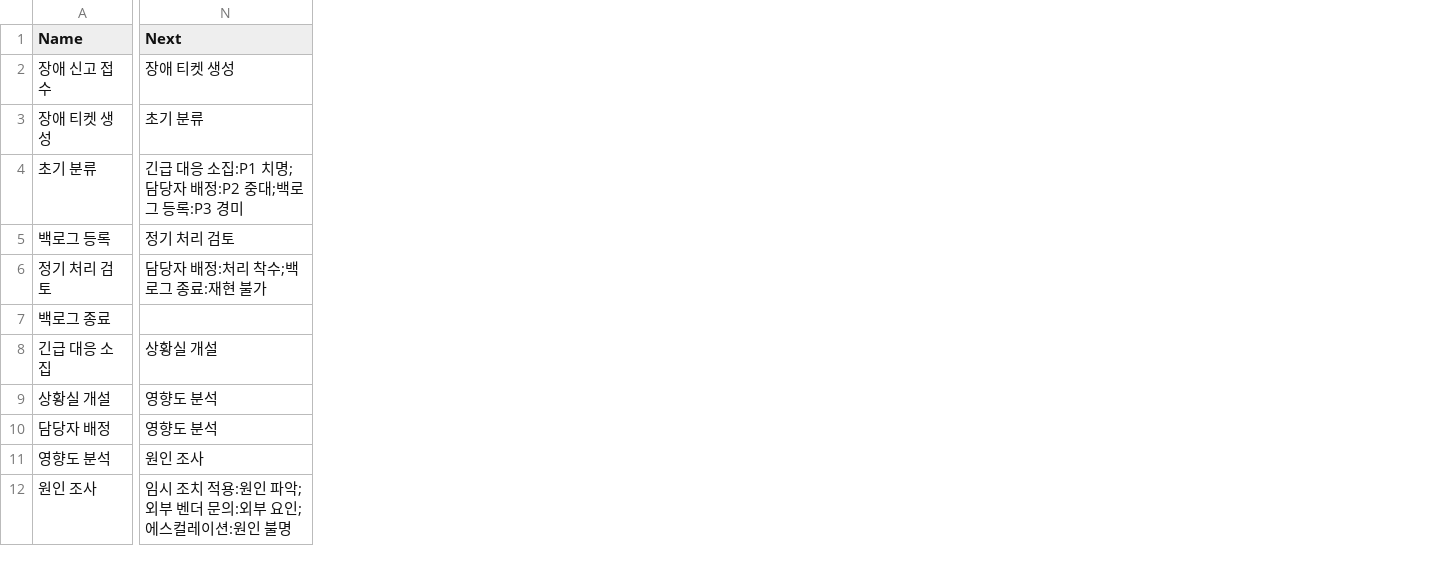
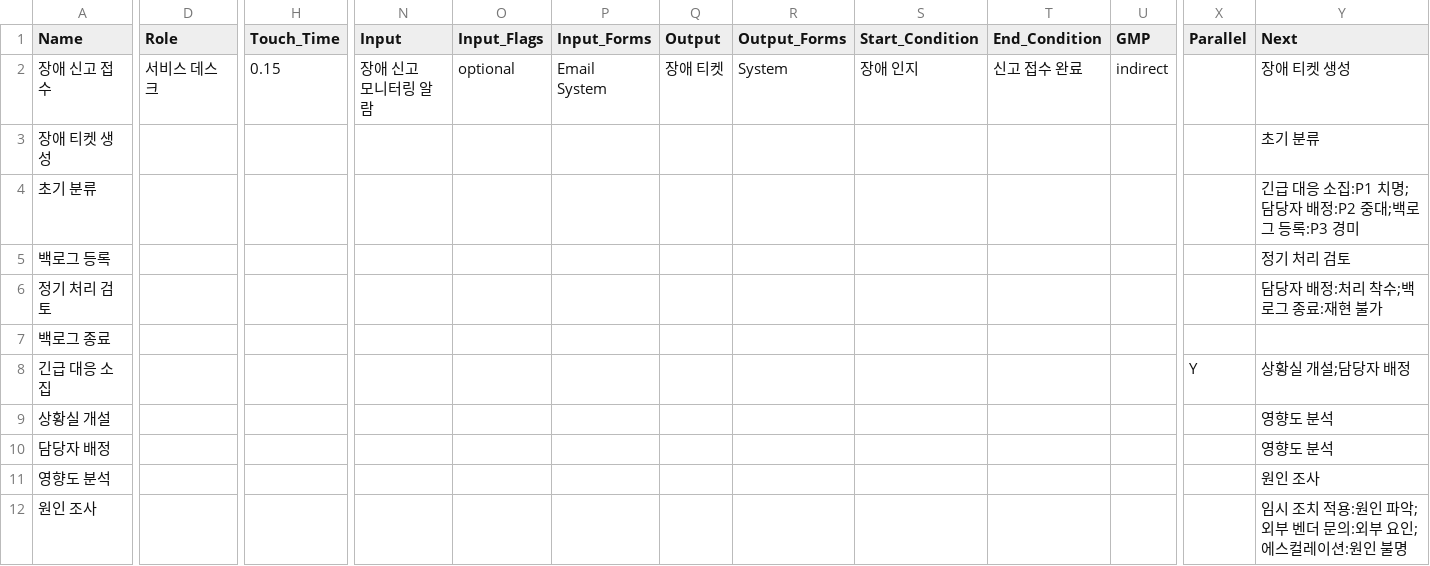
Before and after one commit to Nocharm/bpm, a CSV file: docs/samples/csv-sample-03-incident-change.csv, drawn as a sheet; only a part is shown, gaps mark what is left out; addresses are those after the commit; ↵ is a line break in a cell; the diff names each change by its address in the sheet, - before the commit and + after, or states it on an @@ line.

```diff
--- a/docs/samples/csv-sample-03-incident-change.csv
+++ b/docs/samples/csv-sample-03-incident-change.csv
+column D (Role), row 2: 서비스 데스크
+column H (Touch_Time), row 2: 0.15
+column N (Input), row 2: 장애 신고 ↵ 모니터링 알람
+column O (Input_Flags), row 2: optional
+column P (Input_Forms), row 2: Email ↵ System
+column Q (Output), row 2: 장애 티켓
+column R (Output_Forms), row 2: System
+column S (Start_Condition), row 2: 장애 인지
+column T (End_Condition), row 2: 신고 접수 완료
+column U (GMP), row 2: indirect
+column X (Parallel), row 8: Y
-Y8 (Next): 상황실 개설
+Y8 (Next): 상황실 개설;담당자 배정
```
Also changed, not shown: docs/samples/csv-sample-01-procurement.csv, docs/samples/csv-sample-02-recruitment.csv, 20 other files.
